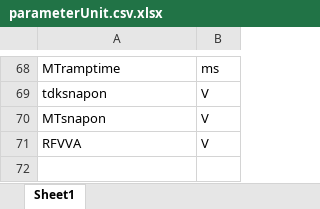
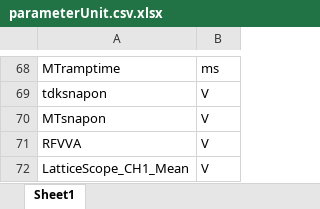
Before and after one commit to weldlabucsb/MuscleMuseum_Li, an Excel workbook: .config/becExpConfig/parameterUnit.csv.xlsx, sheet Sheet1, drawn as a sheet; only a part is shown, gaps mark what is left out; values as stored, in another font and other column widths than the file's, no borders; the diff names each change by its address in the sheet, - before the commit and + after, or states it on an @@ line.

Commit message:
onsite chagnes for debugging the scope

```diff
--- a/.config/becExpConfig/parameterUnit.csv.xlsx (sheet Sheet1)
+++ b/.config/becExpConfig/parameterUnit.csv.xlsx (sheet Sheet1)
+row 72: LatticeScope_CH1_Mean | V
```
Also changed, not shown: 10 other files.
